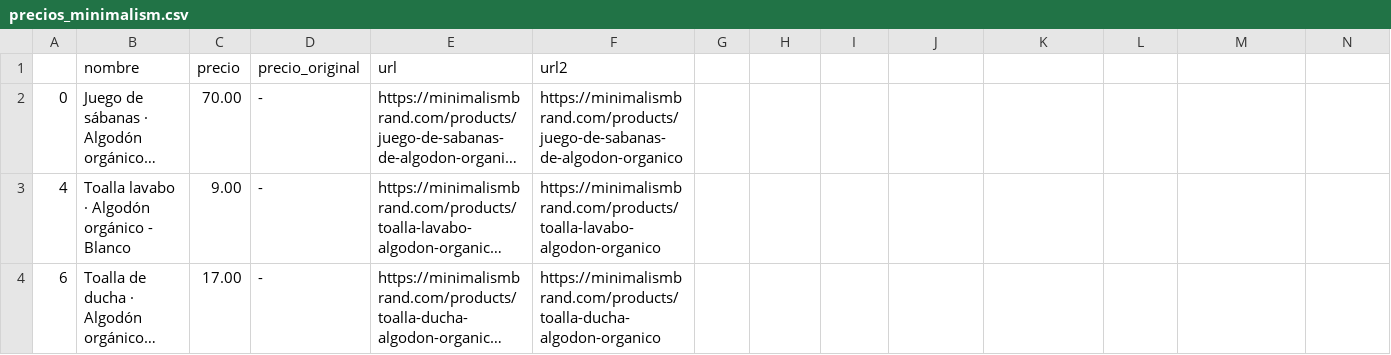
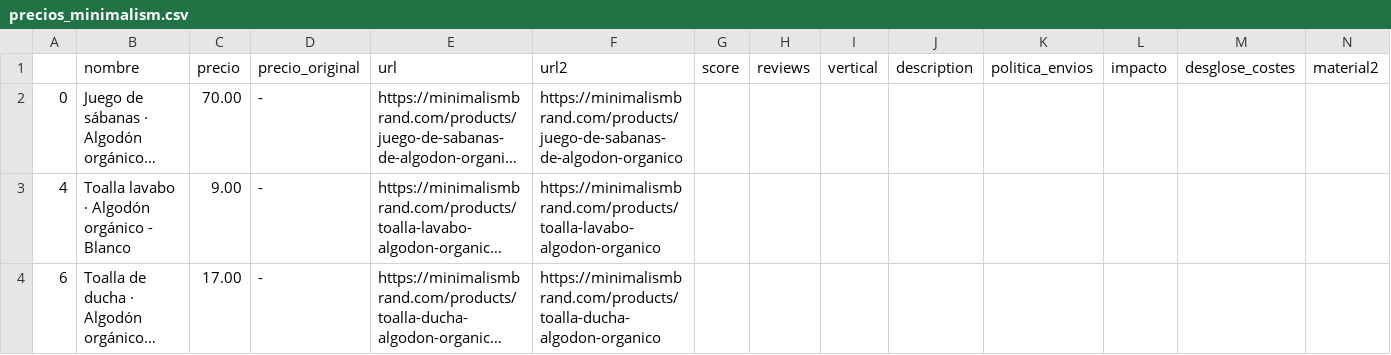
Before and after one commit to MiguelLopezVirues/proyecto-minimalism, a CSV file: datos/precios_minimalism.csv, drawn as a sheet; only a part is shown; long unchanged cells end in …; removed rows and columns are numbered as before the commit, all else as after; rows hold the shown columns only; the diff names each change by its address in the sheet, - before the commit and + after, or states it on an @@ line.

```diff
--- a/datos/precios_minimalism.csv
+++ b/datos/precios_minimalism.csv
-row 1:  | nombre | precio | precio_original | url | url2
+row 1:  | nombre | precio | precio_original | url | url2 | score | reviews | vertical | description | politica_envios | impacto | desglose_costes | material2
```
Also changed, not shown: 3 other files.
